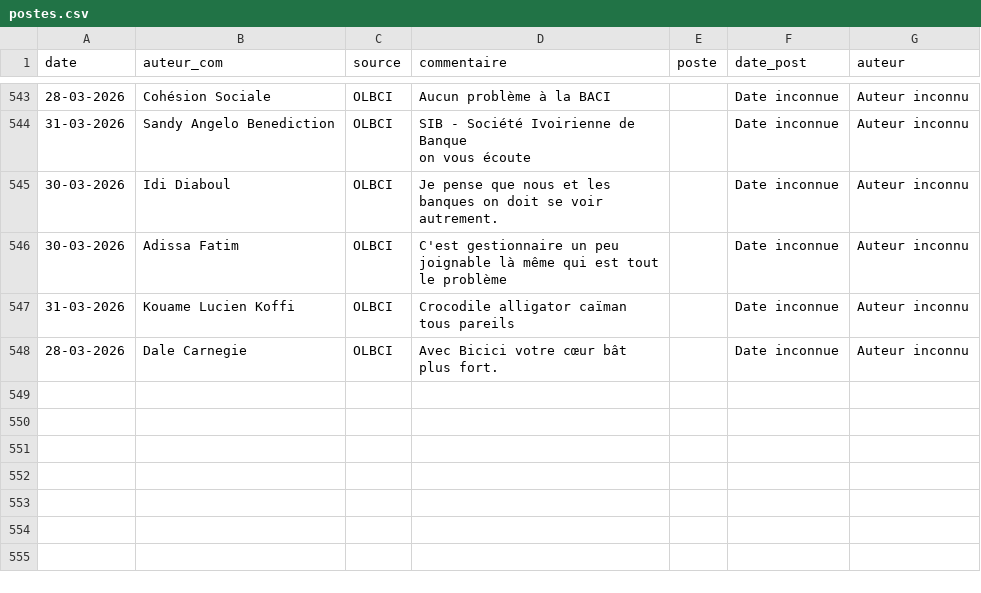
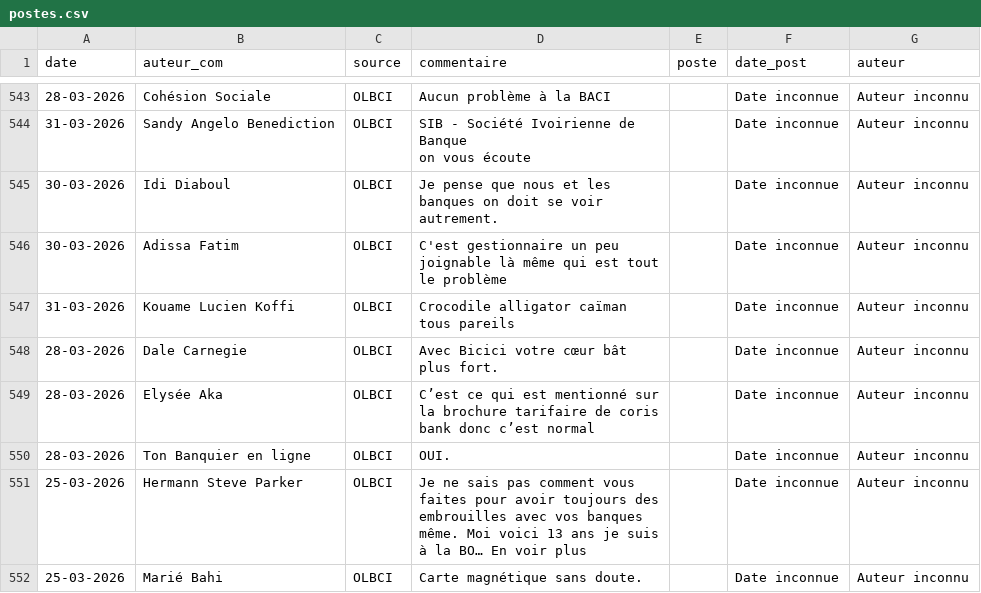
Before and after one commit to Develop-market/Analyse-de-Sentiments, a CSV file: postes.csv, drawn as a sheet; only a part is shown, gaps mark what is left out; the diff names each change by its address in the sheet, - before the commit and + after, or states it on an @@ line.

```diff
--- a/postes.csv
+++ b/postes.csv
+row 549: 28-03-2026 | Elysée Aka | OLBCI | C’est ce qui est mentionné sur la brochure tarifaire de coris bank donc c’est normal |  | Date inconnue | Auteur inconnu
+row 550: 28-03-2026 | Ton Banquier en ligne | OLBCI | OUI. |  | Date inconnue | Auteur inconnu
+row 551: 25-03-2026 | Hermann Steve Parker | OLBCI | Je ne sais pas comment vous faites pour avoir toujours des embrouilles avec vos banques même. Moi voici 13 ans je suis à la BO… En voir plus |  | Date inconnue | Auteur inconnu
+row 552: 25-03-2026 | Marié Bahi | OLBCI | Carte magnétique sans doute. |  | Date inconnue | Auteur inconnu
```
Also changed, not shown: 4 other files.
